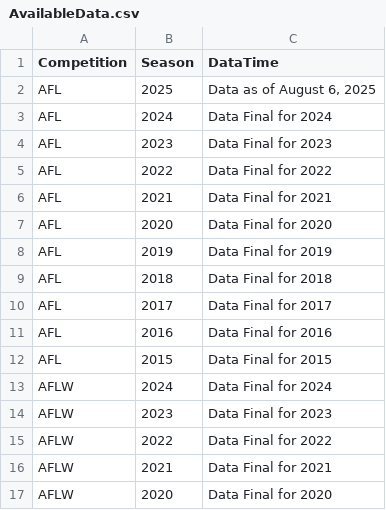
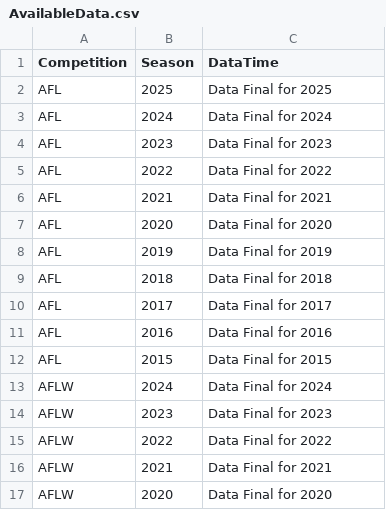
Before and after one commit to griffisben/AFL-Radars, a CSV file: AvailableData.csv, drawn as a sheet.

Commit message:
Update AvailableData.csv

```diff
--- a/AvailableData.csv
+++ b/AvailableData.csv
@@ -1,3 +1,3 @@
 Competition,Season,DataTime
-AFL,2025,"Data as of August 6, 2025"
+AFL,2025,Data Final for 2025
 AFL,2024,Data Final for 2024
```
